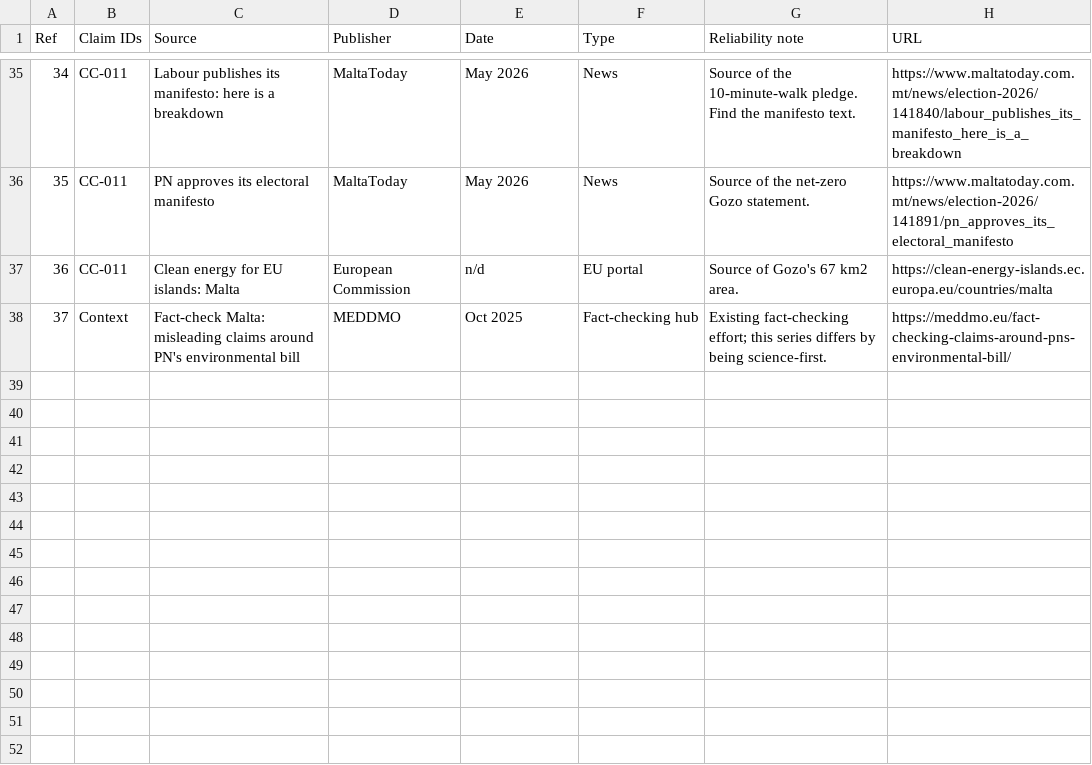
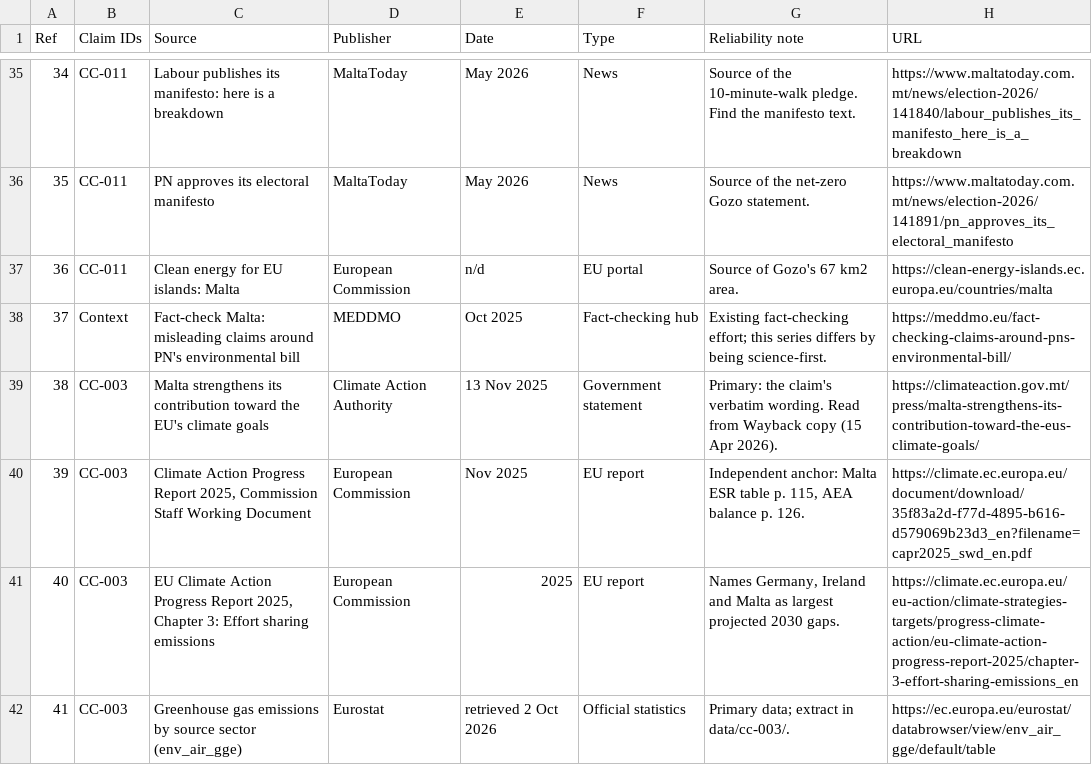
Before and after one commit to leandergrech/Mizien, a CSV file: data/sources.csv, drawn as a sheet; only a part is shown, gaps mark what is left out; the diff names each change by its address in the sheet, - before the commit and + after, or states it on an @@ line.

```diff
--- a/data/sources.csv
+++ b/data/sources.csv
+row 39: 38 | CC-003 | Malta strengthens its contribution toward the EU's climate goals | Climate Action Authority | 13 Nov 2025 | Government statement | Primary: the claim's verbatim wording. Read from Wayback copy (15 Apr 2026). | https://climateaction.gov.mt/press/malta-strengthens-its-contribution-toward-the-eus-climate-goals/
+row 40: 39 | CC-003 | Climate Action Progress Report 2025, Commission Staff Working Document | European Commission | Nov 2025 | EU report | Independent anchor: Malta ESR table p. 115, AEA balance p. 126. | https://climate.ec.europa.eu/document/download/35f83a2d-f77d-4895-b616-d579069b23d3_en?filename=capr2025_swd_en.pdf
+row 41: 40 | CC-003 | EU Climate Action Progress Report 2025, Chapter 3: Effort sharing emissions | European Commission | 2025 | EU report | Names Germany, Ireland and Malta as largest projected 2030 gaps. | https://climate.ec.europa.eu/eu-action/climate-strategies-targets/progress-climate-action/eu-climate-action-progress-report-2025/chapter-3-effort-sharing-emissions_en
+row 42: 41 | CC-003 | Greenhouse gas emissions by source sector (env_air_gge) | Eurostat | retrieved 2 Oct 2026 | Official statistics | Primary data; extract in data/cc-003/. | https://ec.europa.eu/eurostat/databrowser/view/env_air_gge/default/table
```
Also changed, not shown: data/claims.csv, 19 other files.
